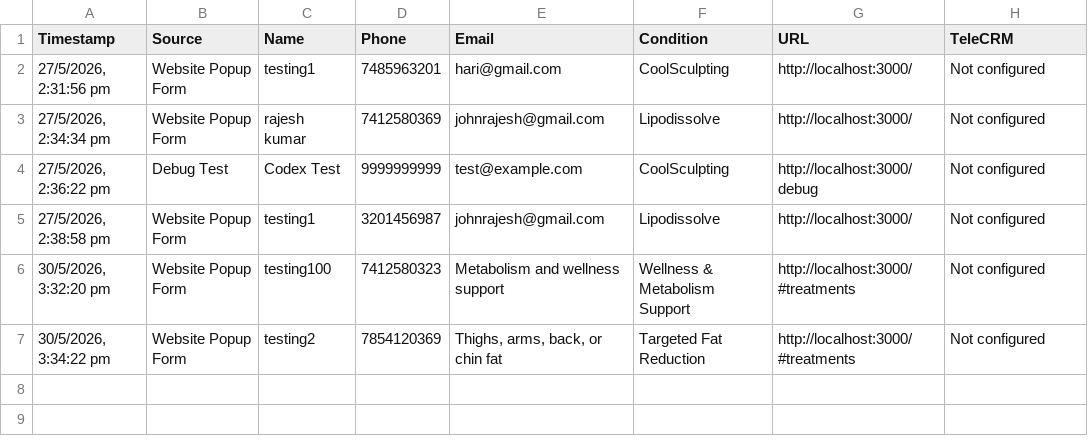
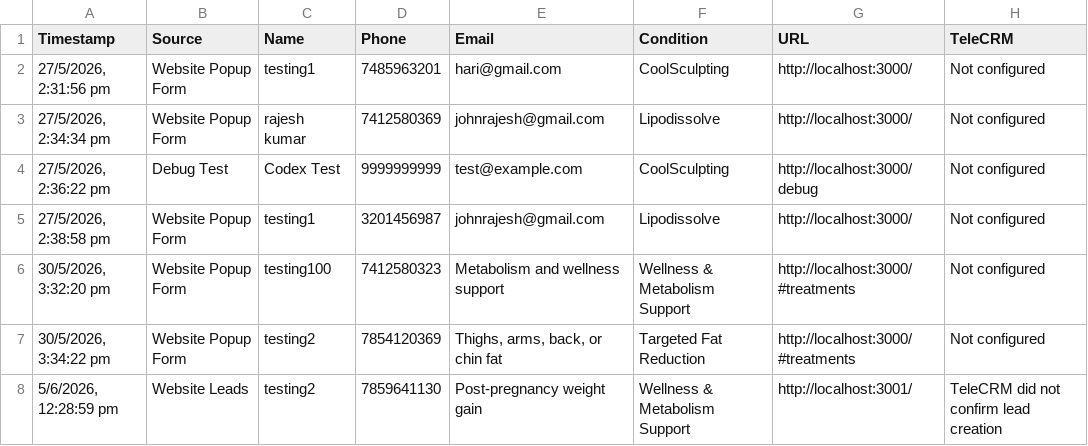
Before and after one commit to crowddevelopers08-arch/skinsa-client, a CSV file: data/submissions.csv, drawn as a sheet; the diff names each change by its address in the sheet, - before the commit and + after, or states it on an @@ line.

```diff
--- a/data/submissions.csv
+++ b/data/submissions.csv
+row 8: 5/6/2026, 12:28:59 pm | Website Leads | testing2 | 7859641130 | Post-pregnancy weight gain | Wellness & Metabolism Support | http://localhost:3001/ | TeleCRM did not confirm lead creation
```
Also changed, not shown: 2 other files.
